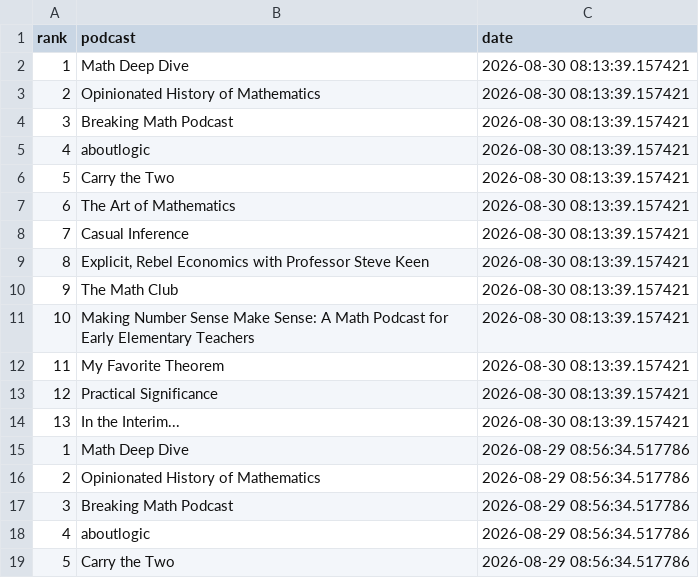
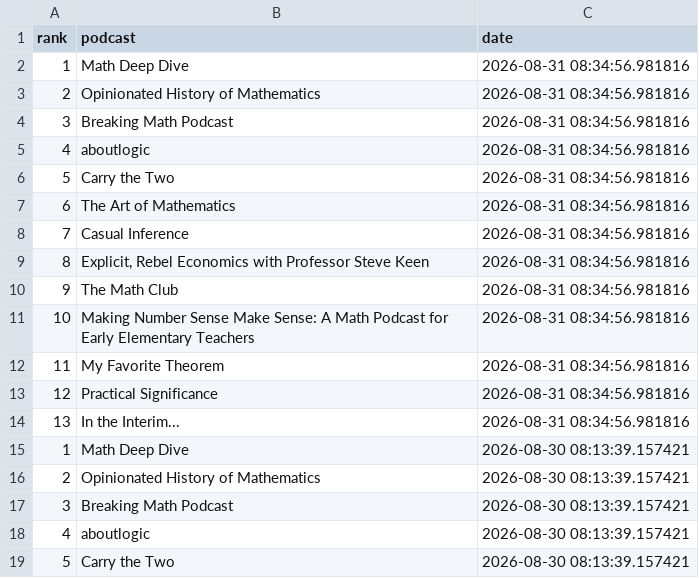
Before and after one commit to LucyMcGowan/math-podcast-rankings, a CSV file: podcast_rankings.csv, drawn as a sheet; only a part is shown; the shorter side is filled out with more unchanged rows.

```diff
--- a/podcast_rankings.csv
+++ b/podcast_rankings.csv
@@ -1,2 +1,15 @@
 "rank","podcast","date"
+1,"Math Deep Dive",2026-08-31 08:34:56.981816
+2,"Opinionated History of Mathematics",2026-08-31 08:34:56.981816
+3,"Breaking Math Podcast",2026-08-31 08:34:56.981816
+4,"aboutlogic",2026-08-31 08:34:56.981816
+5,"Carry the Two",2026-08-31 08:34:56.981816
+6,"The Art of Mathematics",2026-08-31 08:34:56.981816
+7,"Casual Inference",2026-08-31 08:34:56.981816
+8,"Explicit, Rebel Economics with Professor Steve Keen",2026-08-31 08:34:56.981816
+9,"The Math Club",2026-08-31 08:34:56.981816
+10,"Making Number Sense Make Sense: A Math Podcast for Early Elementary Teachers",2026-08-31 08:34:56.981816
+11,"My Favorite Theorem",2026-08-31 08:34:56.981816
+12,"Practical Significance",2026-08-31 08:34:56.981816
+13,"In the Interim...",2026-08-31 08:34:56.981816
 1,"Math Deep Dive",2026-08-30 08:13:39.157421
```
Also changed, not shown: 1 other file.
